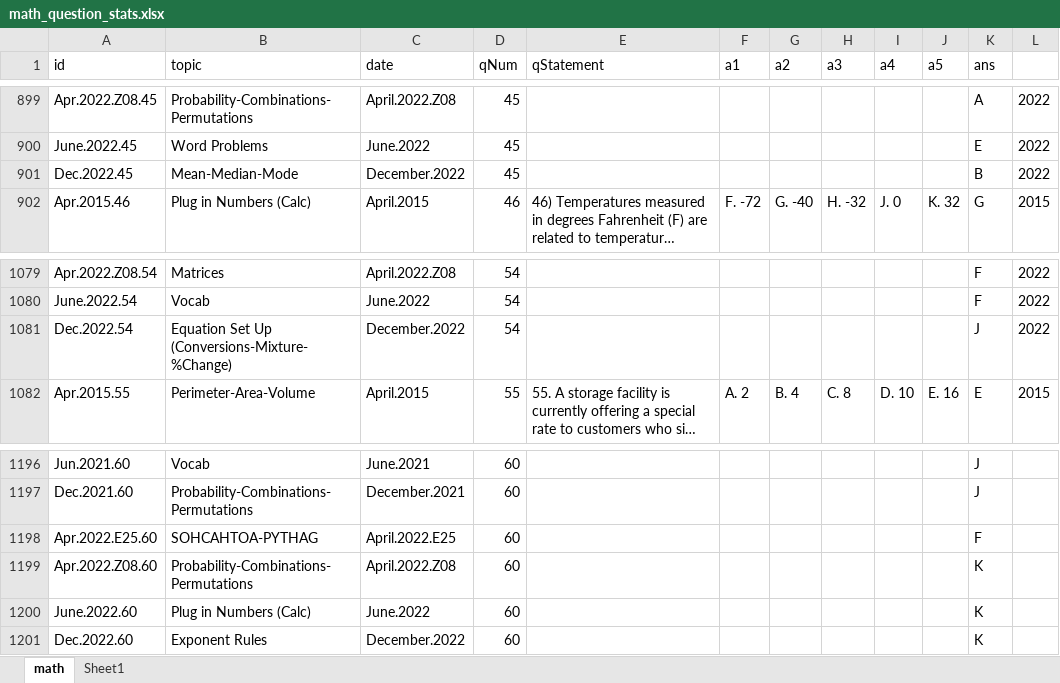
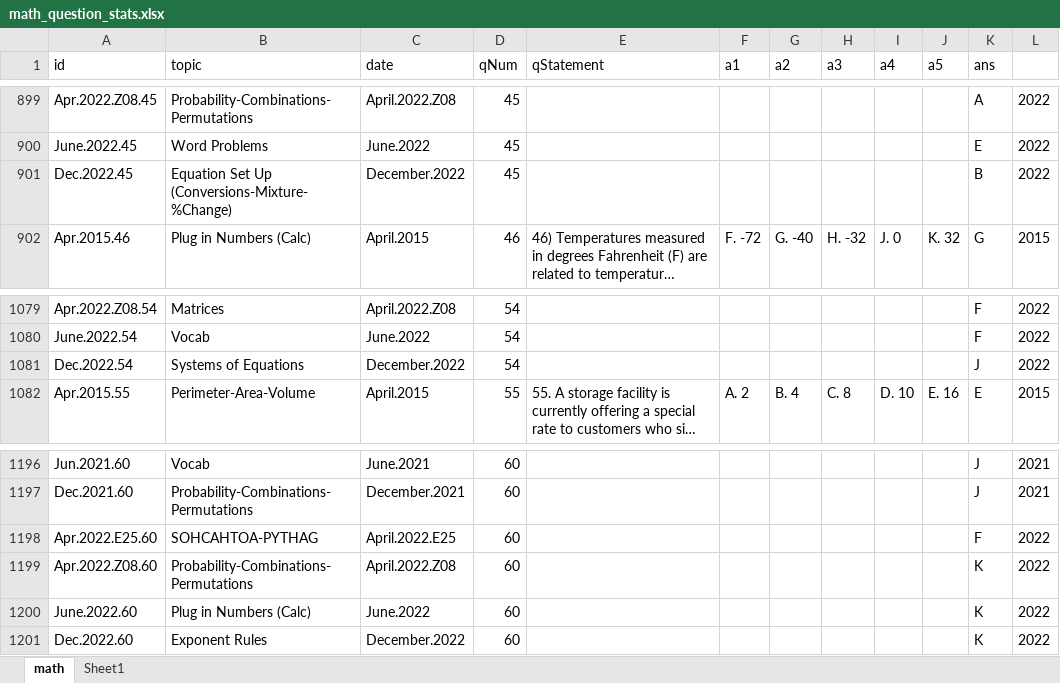
Before and after one commit to bryant-vu/ACT, an Excel workbook: data/math_question_stats.xlsx, sheet math, drawn as a sheet; only a part is shown, gaps mark what is left out; long unchanged cells end in …; values as stored, in another font and other column widths than the file's, no borders; the diff covers the shown part only; the diff names each change by its address in the sheet, - before the commit and + after, or states it on an @@ line.

```diff
--- a/data/math_question_stats.xlsx (sheet math)
+++ b/data/math_question_stats.xlsx (sheet math)
-B901 (topic): Mean-Median-Mode
+B901 (topic): Equation Set Up (Conversions-Mixture-%Change)
-B1081 (topic): Equation Set Up (Conversions-Mixture-%Change)
+B1081 (topic): Systems of Equations
-L1196:L1197: (empty)
+L1196:L1197: 2021
-L1198:L1201: (empty)
+L1198:L1201: 2022
```
Also changed, not shown: 54 edited cells elsewhere in this sheet, sheet Sheet1, 2 other files.
